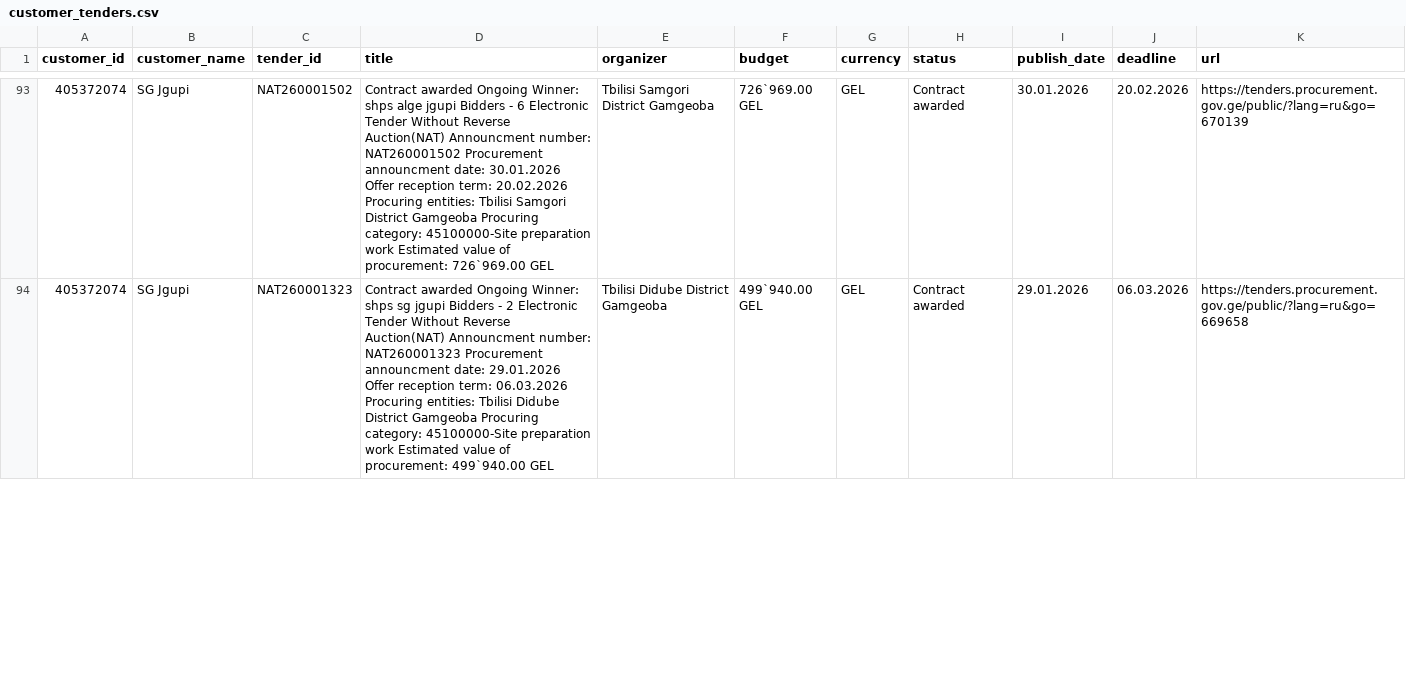
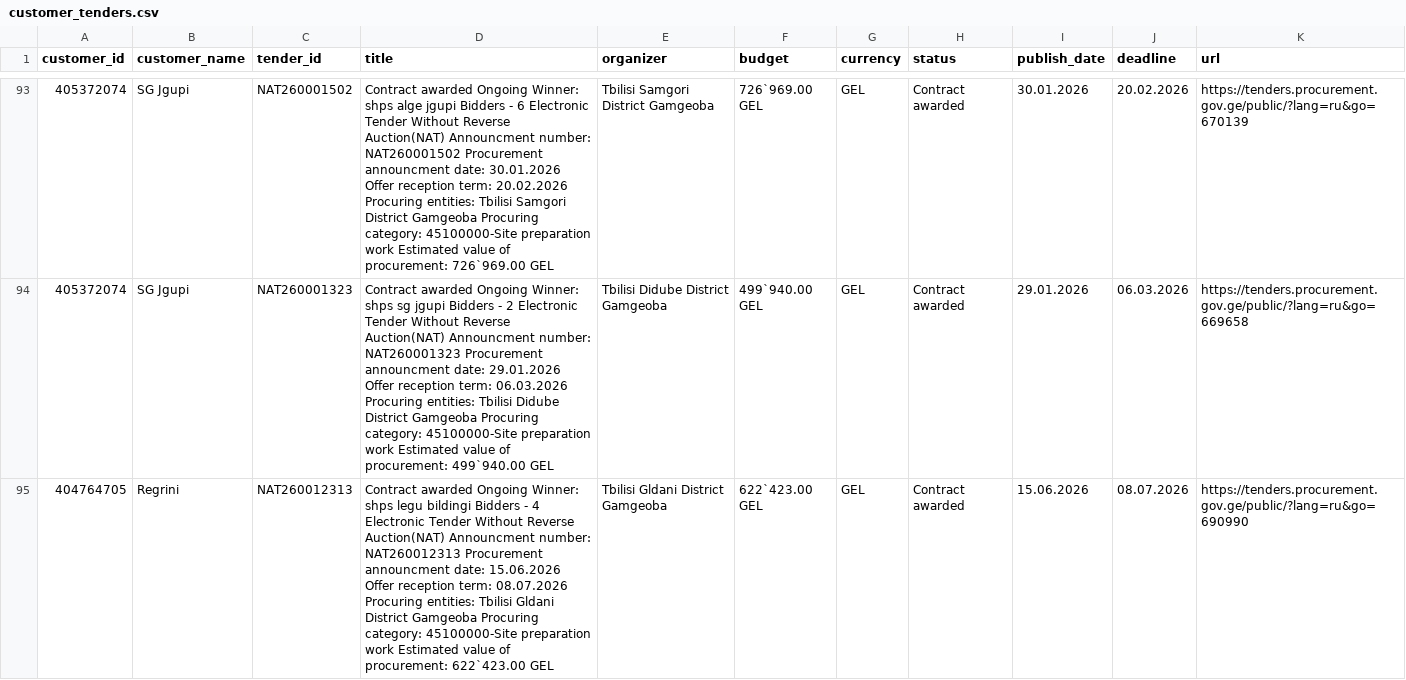
Before and after one commit to shinonkg/gpt-georgia-tender-bot, a CSV file: customer_tenders.csv, drawn as a sheet; only a part is shown, gaps mark what is left out; the diff covers the shown part only.

```diff
--- a/customer_tenders.csv
+++ b/customer_tenders.csv
@@ -94 +94,2 @@ customer_id,customer_name,tender_id,title,organizer,budget,currency,status,publi
 405372074,SG Jgupi,NAT260001323,Contract awarded Ongoing Winner: shps  sg jgupi Bidders - 2 Electronic Tender Without Reverse Auction(NAT) Announcment number: NAT260001323 Procurement announcment date: 29.01.2026 Offer reception term: 06.03.2026 Procuring entities: Tbilisi Didube District Gamgeoba Procuring category: 45100000-Site preparation work Estimated value of procurement: 499`940.00 GEL,Tbilisi Didube District Gamgeoba,499`940.00 GEL,GEL,Contract awarded,29.01.2026,06.03.2026,https://tenders.procurement.gov.ge/public/?lang=ru&go=669658
+404764705,Regrini,NAT260012313,Contract awarded Ongoing Winner: shps legu bildingi Bidders - 4 Electronic Tender Without Reverse Auction(NAT) Announcment number: NAT260012313 Procurement announcment date: 15.06.2026 Offer reception term: 08.07.2026 Procuring entities: Tbilisi Gldani District Gamgeoba Procuring category: 45100000-Site preparation work Estimated value of procurement: 622`423.00 GEL,Tbilisi Gldani District Gamgeoba,622`423.00 GEL,GEL,Contract awarded,15.06.2026,08.07.2026,https://tenders.procurement.gov.ge/public/?lang=ru&go=690990
```
Also changed, not shown: 4 edited cells elsewhere in this file, tenders.csv, 1 other file.
